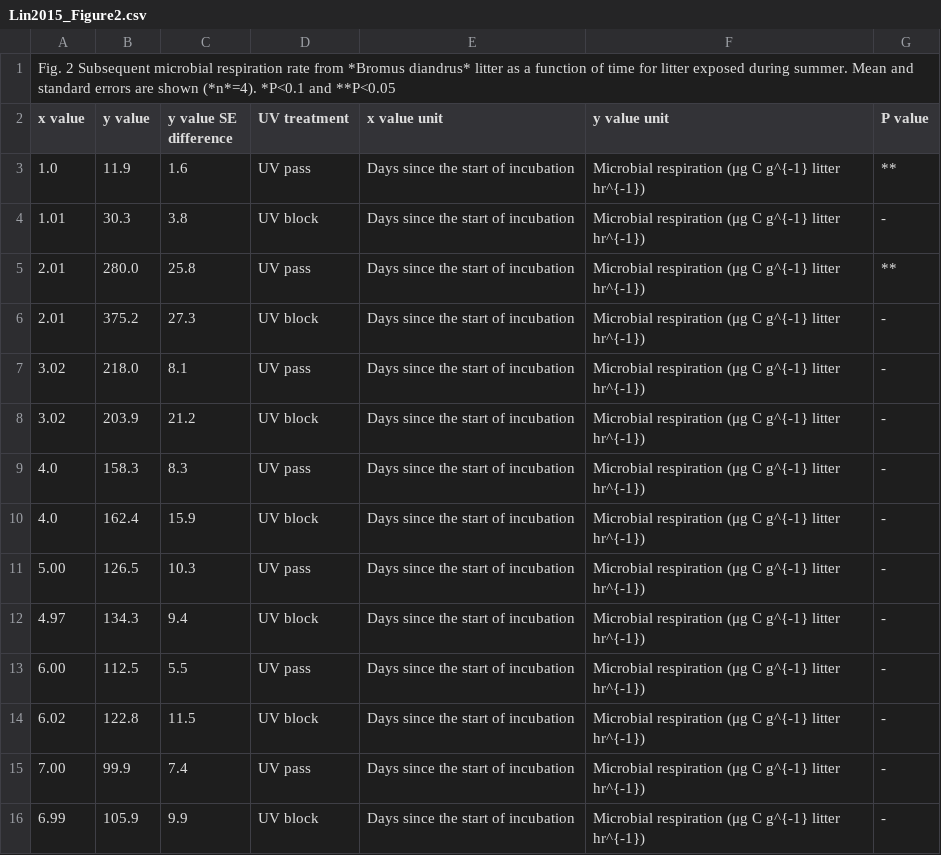
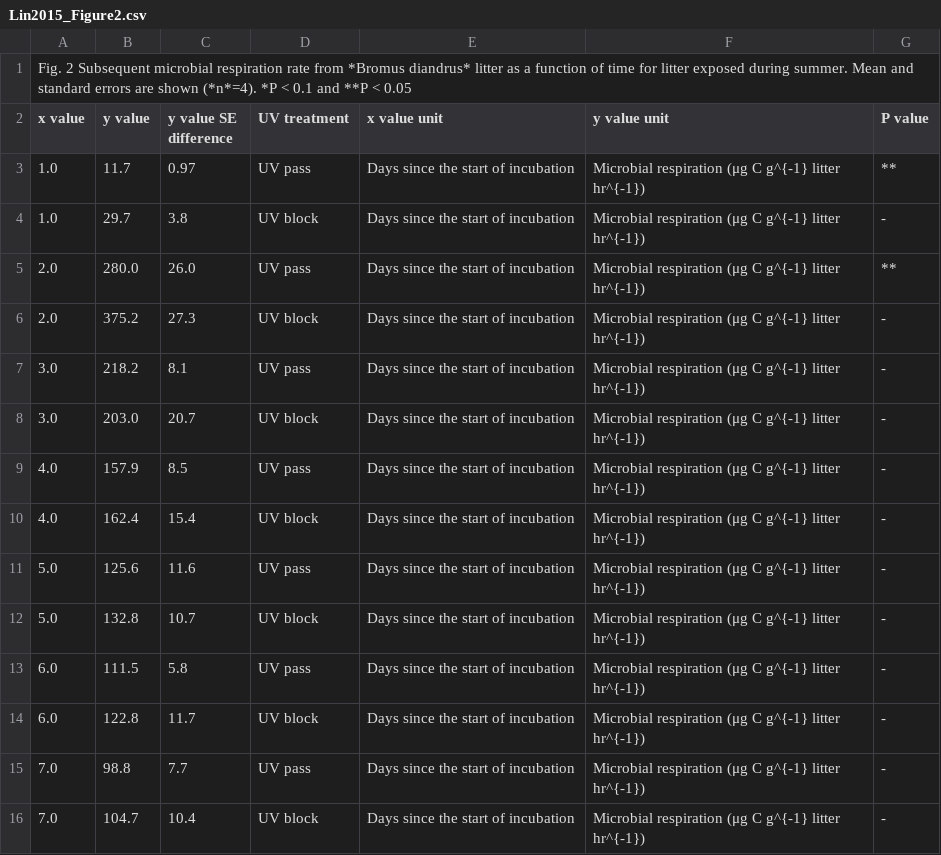
Before and after one commit to ktoddbrown/SoilDRaH, a CSV file: 01_DataRescue/Lin2015/Lin2015_Figure2.csv, drawn as a sheet; only a part is shown; the diff covers the shown part only.

```diff
--- a/01_DataRescue/Lin2015/Lin2015_Figure2.csv
+++ b/01_DataRescue/Lin2015/Lin2015_Figure2.csv
@@ -1,16 +1,16 @@
-Fig. 2 Subsequent microbial respiration rate from *Bromus diandrus* litter as a function of time for litter exposed during summer. Mean and standard errors are shown (*n*=4). *P<0.1 and **P<0.05,,,,,,
+Fig. 2 Subsequent microbial respiration rate from *Bromus diandrus* litter as a function of time for litter exposed during summer. Mean and standard errors are shown (*n*=4). *P < 0.1 and **P < 0.05,,,,,,
 x value,y value,y value SE difference,UV treatment,x value unit,y value unit,P value
-1.0,11.9,1.6,UV pass,Days since the start of incubation,Microbial respiration (μg C g^{-1} litter hr^{-1}),**
-1.01,30.3,3.8,UV block,Days since the start of incubation,Microbial respiration (μg C g^{-1} litter hr^{-1}),-
-2.01,280.0,25.8,UV pass,Days since the start of incubation,Microbial respiration (μg C g^{-1} litter hr^{-1}),**
-2.01,375.2,27.3,UV block,Days since the start of incubation,Microbial respiration (μg C g^{-1} litter hr^{-1}),-
-3.02,218.0,8.1,UV pass,Days since the start of incubation,Microbial respiration (μg C g^{-1} litter hr^{-1}),-
-3.02,203.9,21.2,UV block,Days since the start of incubation,Microbial respiration (μg C g^{-1} litter hr^{-1}),-
-4.0,158.3,8.3,UV pass,Days since the start of incubation,Microbial respiration (μg C g^{-1} litter hr^{-1}),-
-4.0,162.4,15.9,UV block,Days since the start of incubation,Microbial respiration (μg C g^{-1} litter hr^{-1}),-
-5.00,126.5,10.3,UV pass,Days since the start of incubation,Microbial respiration (μg C g^{-1} litter hr^{-1}),-
-4.97,134.3,9.4,UV block,Days since the start of incubation,Microbial respiration (μg C g^{-1} litter hr^{-1}),-
-6.00,112.5,5.5,UV pass,Days since the start of incubation,Microbial respiration (μg C g^{-1} litter hr^{-1}),-
-6.02,122.8,11.5,UV block,Days since the start of incubation,Microbial respiration (μg C g^{-1} litter hr^{-1}),-
-7.00,99.9,7.4,UV pass,Days since the start of incubation,Microbial respiration (μg C g^{-1} litter hr^{-1}),-
-6.99,105.9,9.9,UV block,Days since the start of incubation,Microbial respiration (μg C g^{-1} litter hr^{-1}),-
+1.0,11.7,0.97,UV pass,Days since the start of incubation,Microbial respiration (μg C g^{-1} litter hr^{-1}),**
+1.0,29.7,3.8,UV block,Days since the start of incubation,Microbial respiration (μg C g^{-1} litter hr^{-1}),-
+2.0,280.0,26.0,UV pass,Days since the start of incubation,Microbial respiration (μg C g^{-1} litter hr^{-1}),**
+2.0,375.2,27.3,UV block,Days since the start of incubation,Microbial respiration (μg C g^{-1} litter hr^{-1}),-
+3.0,218.2,8.1,UV pass,Days since the start of incubation,Microbial respiration (μg C g^{-1} litter hr^{-1}),-
+3.0,203.0,20.7,UV block,Days since the start of incubation,Microbial respiration (μg C g^{-1} litter hr^{-1}),-
+4.0,157.9,8.5,UV pass,Days since the start of incubation,Microbial respiration (μg C g^{-1} litter hr^{-1}),-
+4.0,162.4,15.4,UV block,Days since the start of incubation,Microbial respiration (μg C g^{-1} litter hr^{-1}),-
+5.0,125.6,11.6,UV pass,Days since the start of incubation,Microbial respiration (μg C g^{-1} litter hr^{-1}),-
+5.0,132.8,10.7,UV block,Days since the start of incubation,Microbial respiration (μg C g^{-1} litter hr^{-1}),-
+6.0,111.5,5.8,UV pass,Days since the start of incubation,Microbial respiration (μg C g^{-1} litter hr^{-1}),-
+6.0,122.8,11.7,UV block,Days since the start of incubation,Microbial respiration (μg C g^{-1} litter hr^{-1}),-
+7.0,98.8,7.7,UV pass,Days since the start of incubation,Microbial respiration (μg C g^{-1} litter hr^{-1}),-
+7.0,104.7,10.4,UV block,Days since the start of incubation,Microbial respiration (μg C g^{-1} litter hr^{-1}),-
```
Also changed, not shown: 42 edited cells elsewhere in this file, 01_DataRescue/Lin2015/temp/Lin2015_Figure2_CS.csv, 01_DataRescue/Lin2015/temp/Lin2015_Figure3_CS.csv, 2 other files.
